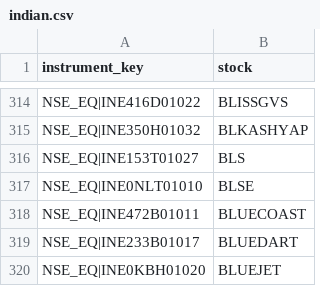
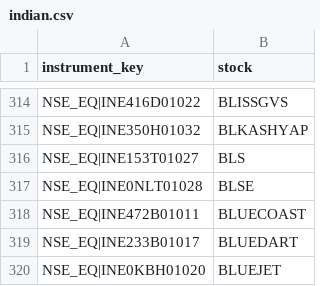
Before and after one commit to rajput4397/AKANIP, a CSV file: indian.csv, drawn as a sheet; only a part is shown, gaps mark what is left out.

```diff
--- a/indian.csv
+++ b/indian.csv
@@ -316,3 +316,3 @@ NSE_EQ|INE350H01032,BLKASHYAP
 NSE_EQ|INE153T01027,BLS
-NSE_EQ|INE0NLT01010,BLSE
+NSE_EQ|INE0NLT01028,BLSE
 NSE_EQ|INE472B01011,BLUECOAST
```
Also changed, not shown: nse_codes.csv, 4 other files.
